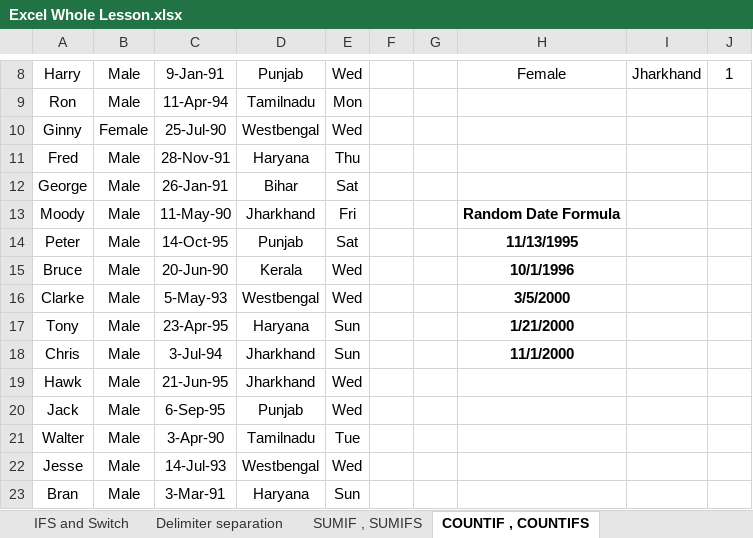
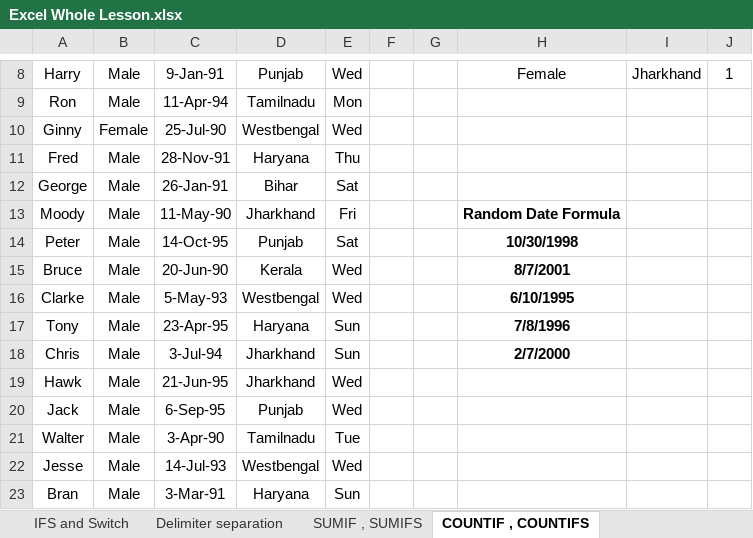
Before and after one commit to Spap123/DIG-Classes, an Excel workbook: 11th Feb Batch/Excel Whole Lesson.xlsx, sheet COUNTIF , COUNTIFS, drawn as a sheet; only a part is shown, gaps mark what is left out; values as stored, in another font and other column widths than the file's, no borders; the diff names each change by its address in the sheet, - before the commit and + after, or states it on an @@ line.

```diff
--- a/11th Feb Batch/Excel Whole Lesson.xlsx (sheet COUNTIF , COUNTIFS)
+++ b/11th Feb Batch/Excel Whole Lesson.xlsx (sheet COUNTIF , COUNTIFS)
-H14: 11/13/1995
+H14: 10/30/1998
-H15: 10/1/1996
+H15: 8/7/2001
-H16: 3/5/2000
+H16: 6/10/1995
-H17: 1/21/2000
+H17: 7/8/1996
-H18: 11/1/2000
+H18: 2/7/2000
```
Also changed, not shown: 4 other files.
